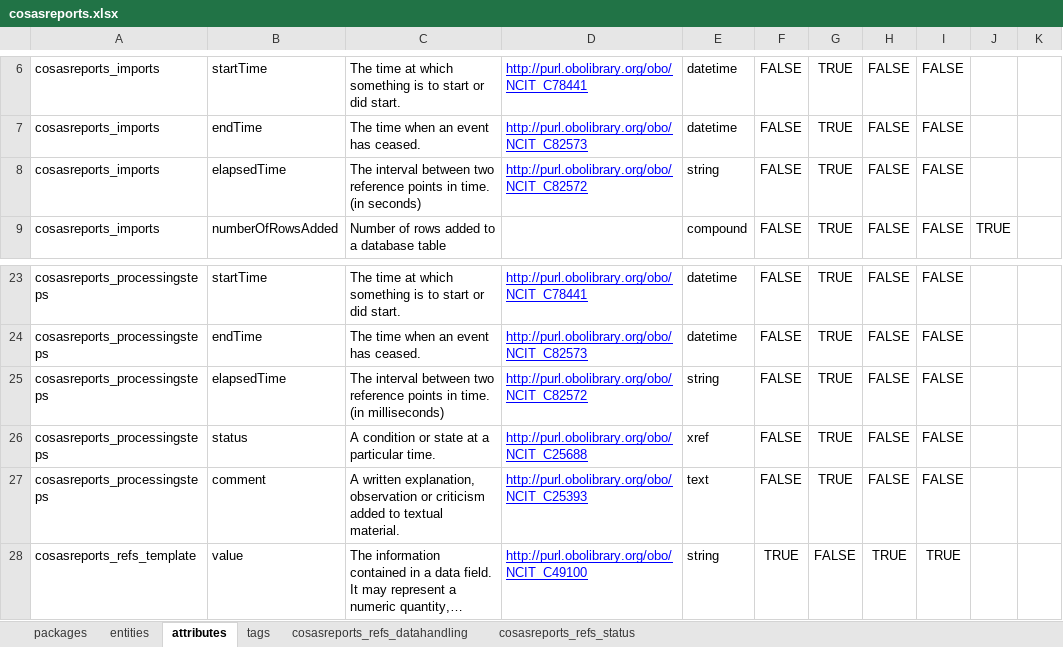
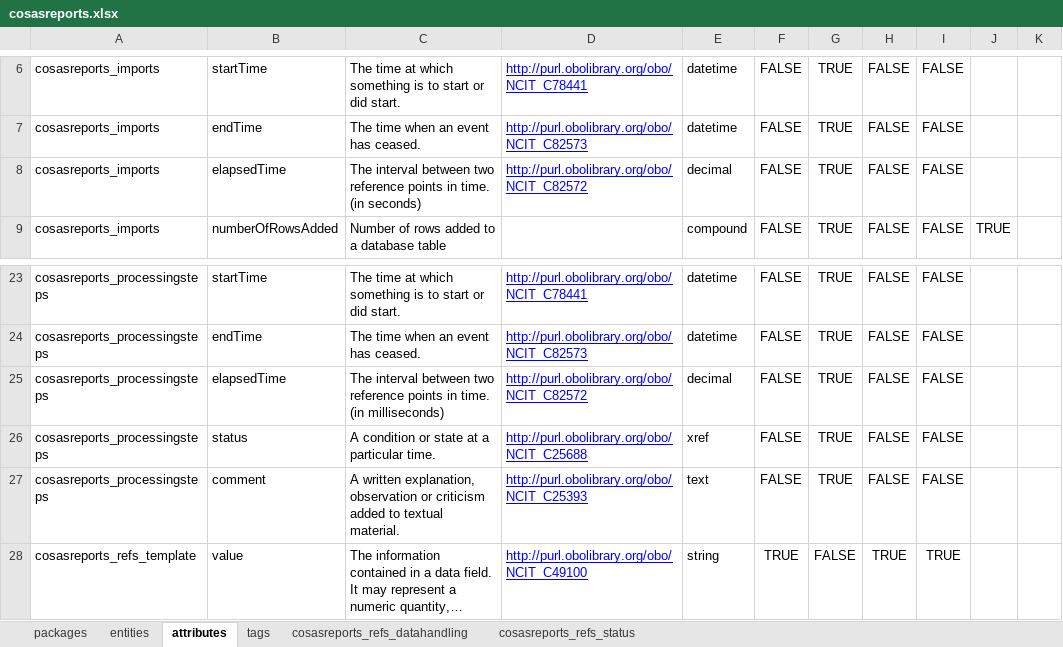
Before and after one commit to molgenis/projects-rd-cosas, an Excel workbook: dist/cosasreports.xlsx, sheet attributes, drawn as a sheet; only a part is shown, gaps mark what is left out; long unchanged cells end in …; values as stored, in another font and other column widths than the file's, no borders; the diff names each change by its address in the sheet, - before the commit and + after, or states it on an @@ line.

```diff
--- a/dist/cosasreports.xlsx (sheet attributes)
+++ b/dist/cosasreports.xlsx (sheet attributes)
-E8: string
+E8: decimal
-E25: string
+E25: decimal
```
Also changed, not shown: sheet packages, dist/cosasportal.xlsx, 2 other files.
